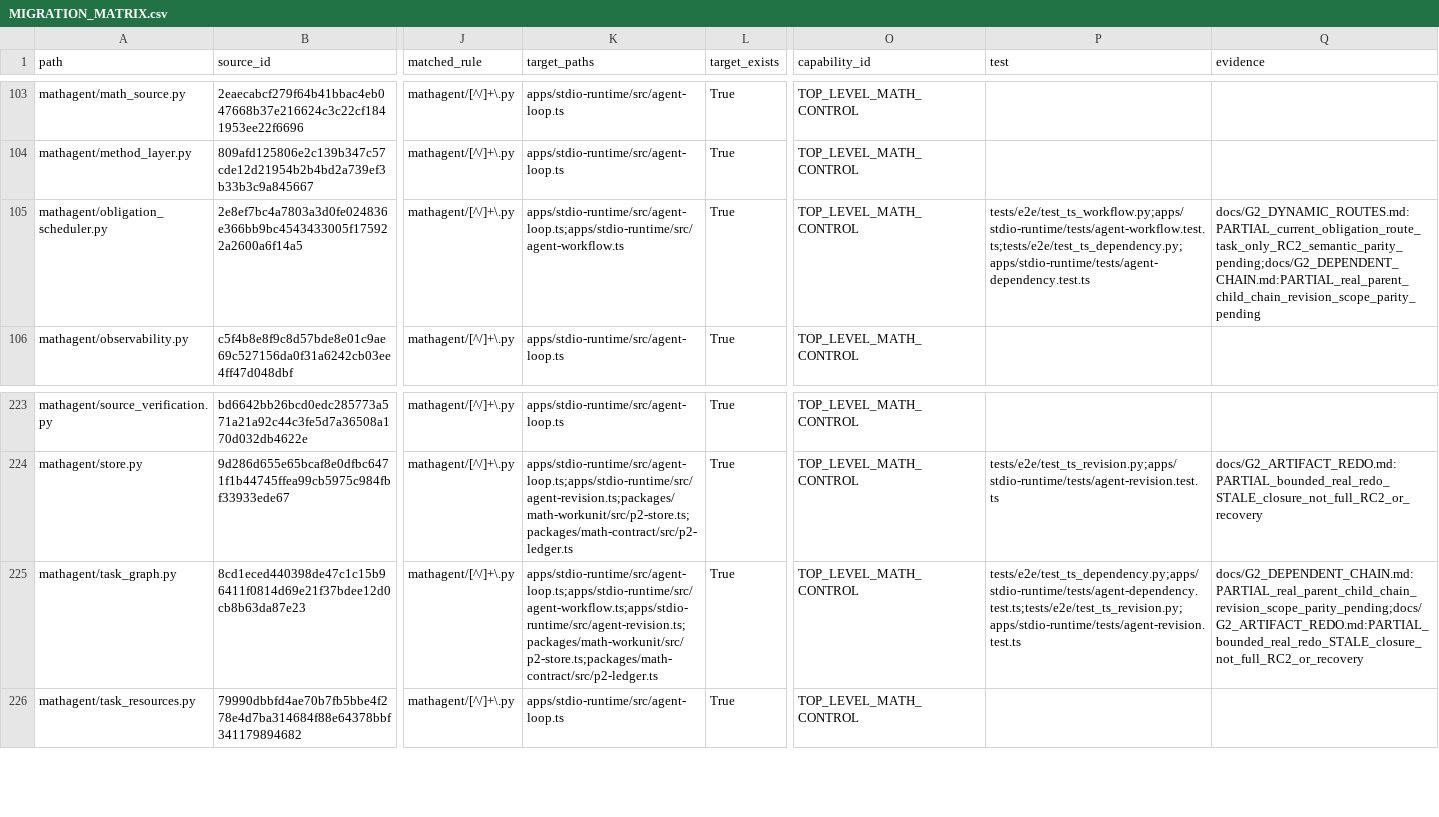
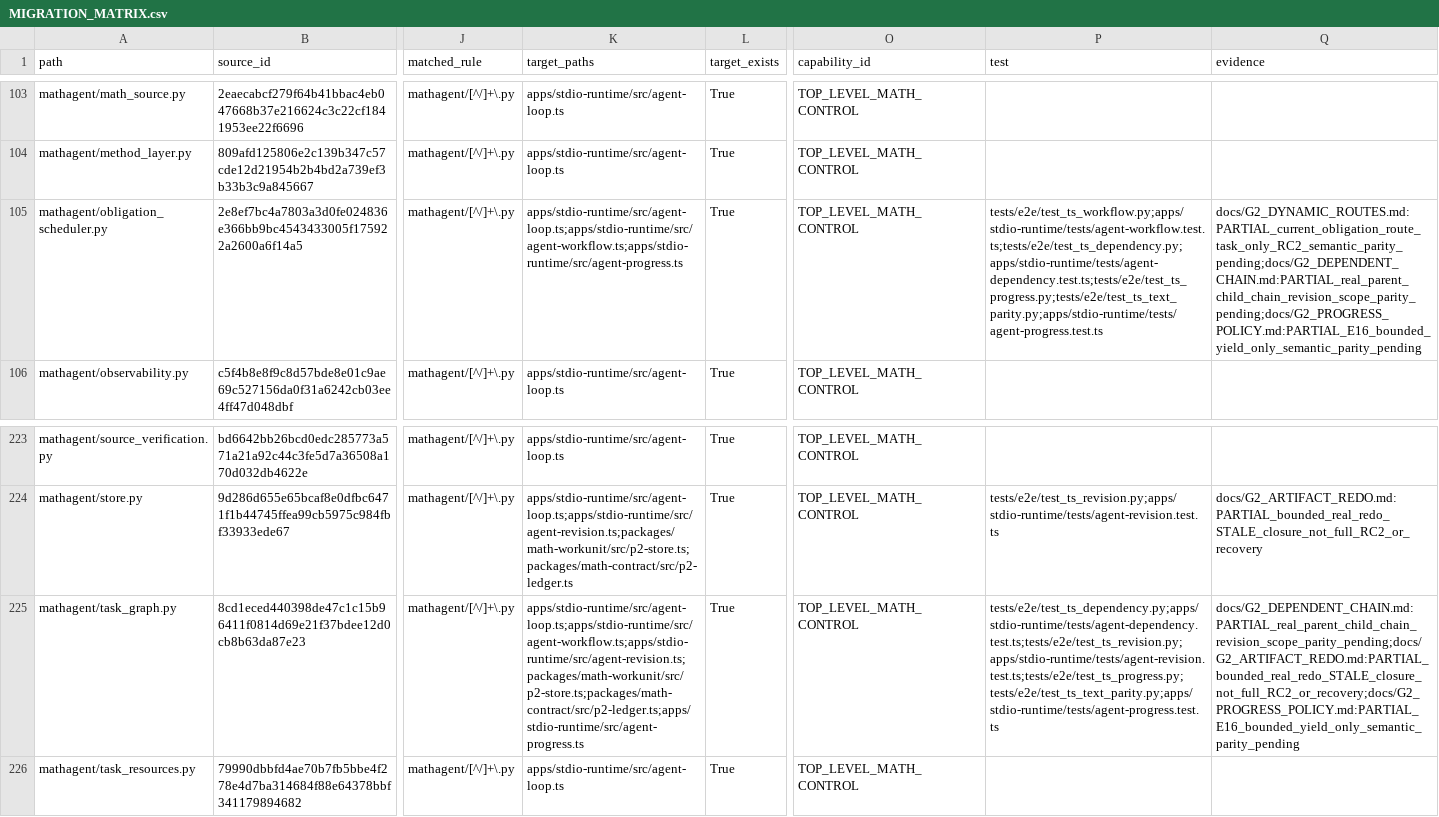
Before and after one commit to 3294682143-gif/astra-refactored, a CSV file: docs/MIGRATION_MATRIX.csv, drawn as a sheet; only a part is shown, gaps mark what is left out; the diff names each change by its address in the sheet, - before the commit and + after, or states it on an @@ line.

Commit message:
feat: yield stalled TS tasks with audited cross-runtime text parity

```diff
--- a/docs/MIGRATION_MATRIX.csv
+++ b/docs/MIGRATION_MATRIX.csv
-K105 (target_paths): apps/stdio-runtime/src/agent-loop.ts;apps/stdio-runtime/src/agent-workflow.ts
+K105 (target_paths): apps/stdio-runtime/src/agent-loop.ts;apps/stdio-runtime/src/agent-workflow.ts;apps/stdio-runtime/src/agent-progress.ts
-P105 (test): tests/e2e/test_ts_workflow.py;apps/stdio-runtime/tests/agent-workflow.test.ts;tests/e2e/test_ts_dependency.py;apps/stdio-runtime/tests/agent-dependency.test.ts
+P105 (test): tests/e2e/test_ts_workflow.py;apps/stdio-runtime/tests/agent-workflow.test.ts;tests/e2e/test_ts_dependency.py;apps/stdio-runtime/tests/agent-dependency.test.ts;tests/e2e/test_ts_progress.py;tests/e2e/test_ts_text_parity.py;apps/stdio-runtime/tests/agent-progress.test.ts
-Q105 (evidence): docs/G2_DYNAMIC_ROUTES.md:PARTIAL_current_obligation_route_task_only_RC2_semantic_parity_pending;docs/G2_DEPENDENT_CHAIN.md:PARTIAL_real_parent_child_chain_revision_scope_parity_pending
+Q105 (evidence): docs/G2_DYNAMIC_ROUTES.md:PARTIAL_current_obligation_route_task_only_RC2_semantic_parity_pending;docs/G2_DEPENDENT_CHAIN.md:PARTIAL_real_parent_child_chain_revision_scope_parity_pending;docs/G2_PROGRESS_POLICY.md:PARTIAL_E16_bounded_yield_only_semantic_parity_pending
-K225 (target_paths): apps/stdio-runtime/src/agent-loop.ts;apps/stdio-runtime/src/agent-workflow.ts;apps/stdio-runtime/src/agent-revision.ts;packages/math-workunit/src/p2-store.ts;packages/math-contract/src/p2-ledger.ts
+K225 (target_paths): apps/stdio-runtime/src/agent-loop.ts;apps/stdio-runtime/src/agent-workflow.ts;apps/stdio-runtime/src/agent-revision.ts;packages/math-workunit/src/p2-store.ts;packages/math-contract/src/p2-ledger.ts;apps/stdio-runtime/src/agent-progress.ts
-P225 (test): tests/e2e/test_ts_dependency.py;apps/stdio-runtime/tests/agent-dependency.test.ts;tests/e2e/test_ts_revision.py;apps/stdio-runtime/tests/agent-revision.test.ts
+P225 (test): tests/e2e/test_ts_dependency.py;apps/stdio-runtime/tests/agent-dependency.test.ts;tests/e2e/test_ts_revision.py;apps/stdio-runtime/tests/agent-revision.test.ts;tests/e2e/test_ts_progress.py;tests/e2e/test_ts_text_parity.py;apps/stdio-runtime/tests/agent-progress.test.ts
-Q225 (evidence): docs/G2_DEPENDENT_CHAIN.md:PARTIAL_real_parent_child_chain_revision_scope_parity_pending;docs/G2_ARTIFACT_REDO.md:PARTIAL_bounded_real_redo_STALE_closure_not_full_RC2_or_recovery
+Q225 (evidence): docs/G2_DEPENDENT_CHAIN.md:PARTIAL_real_parent_child_chain_revision_scope_parity_pending;docs/G2_ARTIFACT_REDO.md:PARTIAL_bounded_real_redo_STALE_closure_not_full_RC2_or_recovery;docs/G2_PROGRESS_POLICY.md:PARTIAL_E16_bounded_yield_only_semantic_parity_pending
```
Also changed, not shown: 21 other files.
